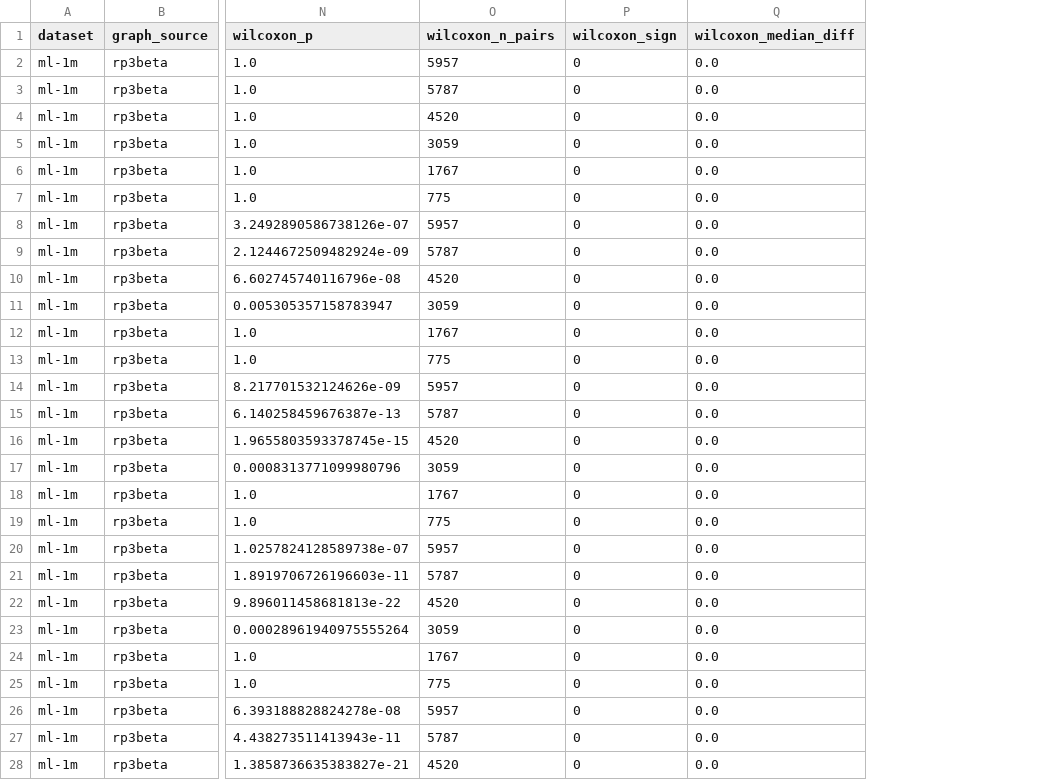
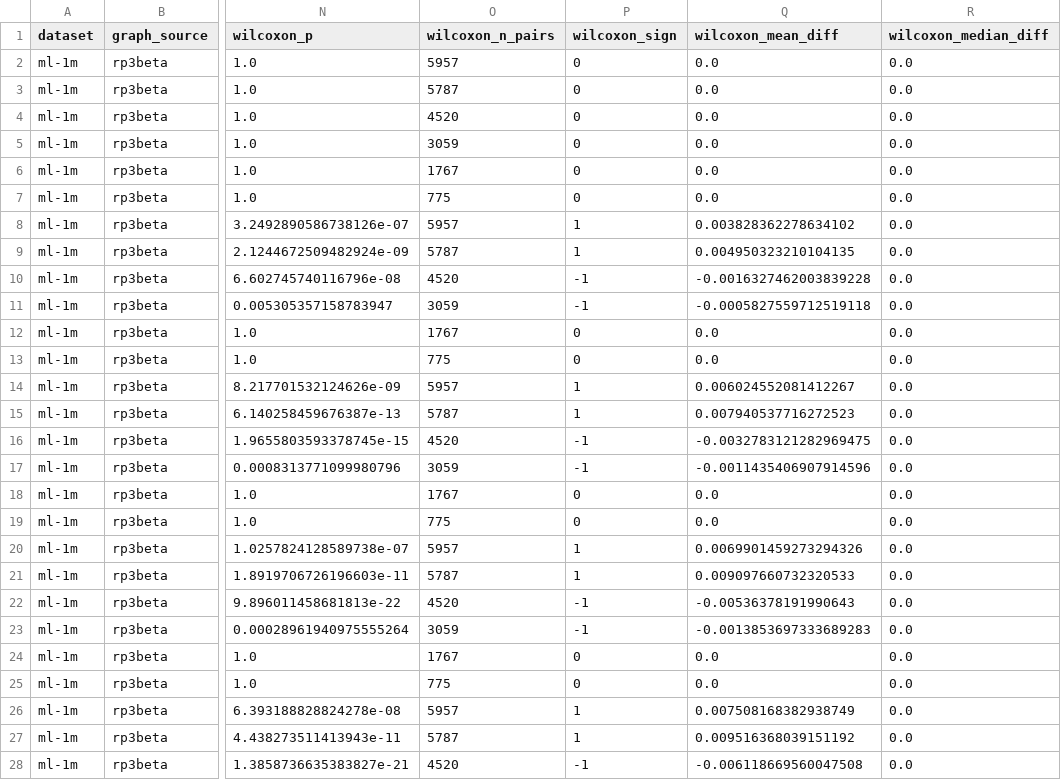
Before and after one commit to MarijanMatkovic/hybrid-recommender-systems, a CSV file: results/head_tail_analysis/head_tail_gamma_sweep_ml-1m.csv, drawn as a sheet; only a part is shown, gaps mark what is left out; the diff covers the shown part only; the diff names each change by its address in the sheet, - before the commit and + after, or states it on an @@ line.

```diff
--- a/results/head_tail_analysis/head_tail_gamma_sweep_ml-1m.csv
+++ b/results/head_tail_analysis/head_tail_gamma_sweep_ml-1m.csv
+column Q (wilcoxon_mean_diff), rows 2-28: 0.0 | 0.0 | 0.0 | 0.0 | 0.0 | 0.0 | 0.003828362278634102 | 0.004950323210104135 | -0.0016327462003839228 | -0.0005827559712519118 | 0.0 | 0.0 | 0.006024552081412267 | 0.007940537716272523 | -0.0032783121282969475 | -0.0011435406907914596 | 0.0 | 0.0 | 0.0069901459273294326 | 0.009097660732320533 | -0.00536378191990643 | -0.0013853697333689283 | 0.0 | 0.0 | 0.007508168382938749 | 0.009516368039151192 | -0.006118669560047508
-P8:P9 (wilcoxon_sign): 0
+P8:P9 (wilcoxon_sign): 1
-P10:P11 (wilcoxon_sign): 0
+P10:P11 (wilcoxon_sign): -1
-P14:P15 (wilcoxon_sign): 0
+P14:P15 (wilcoxon_sign): 1
-P16:P17 (wilcoxon_sign): 0
+P16:P17 (wilcoxon_sign): -1
-P20:P21 (wilcoxon_sign): 0
+P20:P21 (wilcoxon_sign): 1
-P22:P23 (wilcoxon_sign): 0
+P22:P23 (wilcoxon_sign): -1
-P26:P27 (wilcoxon_sign): 0
+P26:P27 (wilcoxon_sign): 1
-P28 (wilcoxon_sign): 0
+P28 (wilcoxon_sign): -1
```
Also changed, not shown: 5 edited cells elsewhere in this file, results/edlae/edlae_ml-1m.csv, results/edlae_multiseed/edlae_multiseed_ml-1m.csv, 11 other files.
